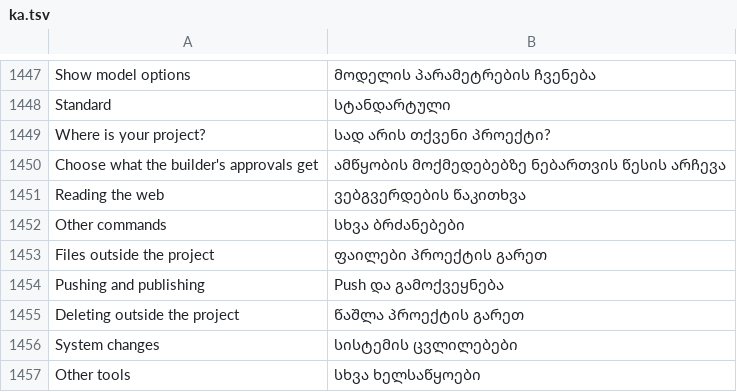
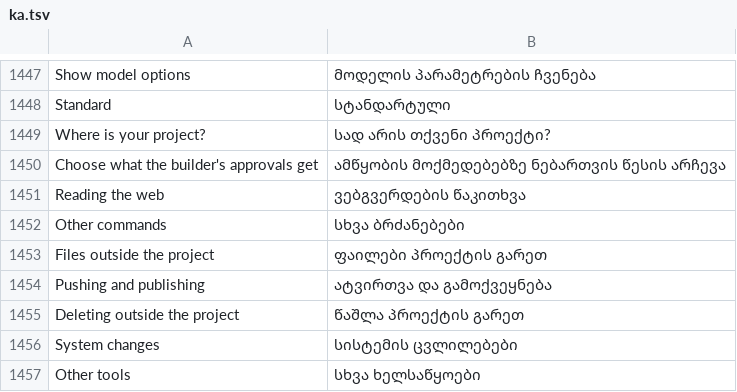
Before and after one commit to devius/craft-anything, a TSV file: crates/ui-egui/src/i18n/ka.tsv, drawn as a sheet; only a part is shown, gaps mark what is left out.

Commit message:
i18n(ka): Pushing and publishing = ატვირთვა და გამოქვეყნება (Studio all-u16)

```diff
--- a/crates/ui-egui/src/i18n/ka.tsv
+++ b/crates/ui-egui/src/i18n/ka.tsv
@@ -1453,3 +1453,3 @@ Other commands	სხვა ბრძანებები
 Files outside the project	ფაილები პროექტის გარეთ
-Pushing and publishing	Push და გამოქვეყნება
+Pushing and publishing	ატვირთვა და გამოქვეყნება
 Deleting outside the project	წაშლა პროექტის გარეთ
```
